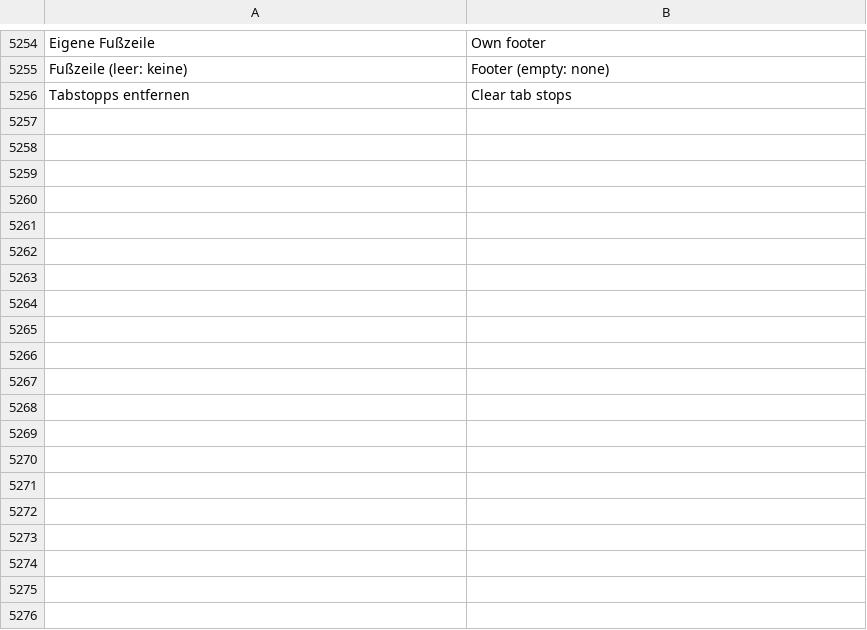
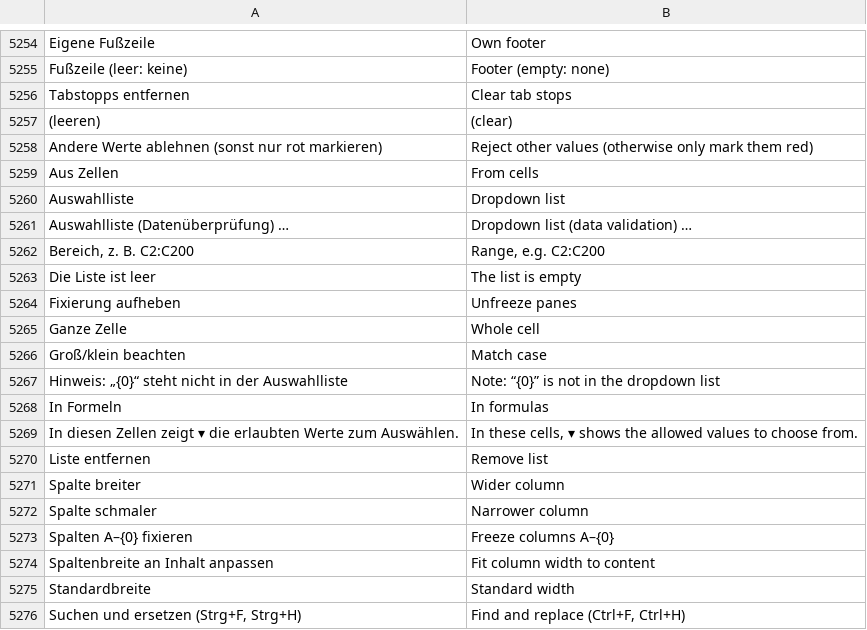
Before and after one commit to ADEU-TUD/ADEU-Harness, a TSV file: app/src/main/resources/i18n/en.tsv, drawn as a sheet; only a part is shown, gaps mark what is left out; the diff covers the shown part only; the diff names each change by its address in the sheet, - before the commit and + after, or states it on an @@ line.

```diff
--- a/app/src/main/resources/i18n/en.tsv
+++ b/app/src/main/resources/i18n/en.tsv
+row 5257: (leeren) | (clear)
+row 5258: Andere Werte ablehnen (sonst nur rot markieren) | Reject other values (otherwise only mark them red)
+row 5259: Aus Zellen | From cells
+row 5260: Auswahlliste | Dropdown list
+row 5261: Auswahlliste (Datenüberprüfung) … | Dropdown list (data validation) …
+row 5262: Bereich, z. B. C2:C200 | Range, e.g. C2:C200
+row 5263: Die Liste ist leer | The list is empty
+row 5264: Fixierung aufheben | Unfreeze panes
+row 5265: Ganze Zelle | Whole cell
+row 5266: Groß/klein beachten | Match case
+row 5267: Hinweis: „{0}“ steht nicht in der Auswahlliste | Note: “{0}” is not in the dropdown list
+row 5268: In Formeln | In formulas
+row 5269: In diesen Zellen zeigt ▾ die erlaubten Werte zum Auswählen. | In these cells, ▾ shows the allowed values to choose from.
+row 5270: Liste entfernen | Remove list
+row 5271: Spalte breiter | Wider column
+row 5272: Spalte schmaler | Narrower column
+row 5273: Spalten A–{0} fixieren | Freeze columns A–{0}
+row 5274: Spaltenbreite an Inhalt anpassen | Fit column width to content
+row 5275: Standardbreite | Standard width
+row 5276: Suchen und ersetzen (Strg+F, Strg+H) | Find and replace (Ctrl+F, Ctrl+H)
```
Also changed, not shown: 45 added rows elsewhere in this file, 17 other files.
